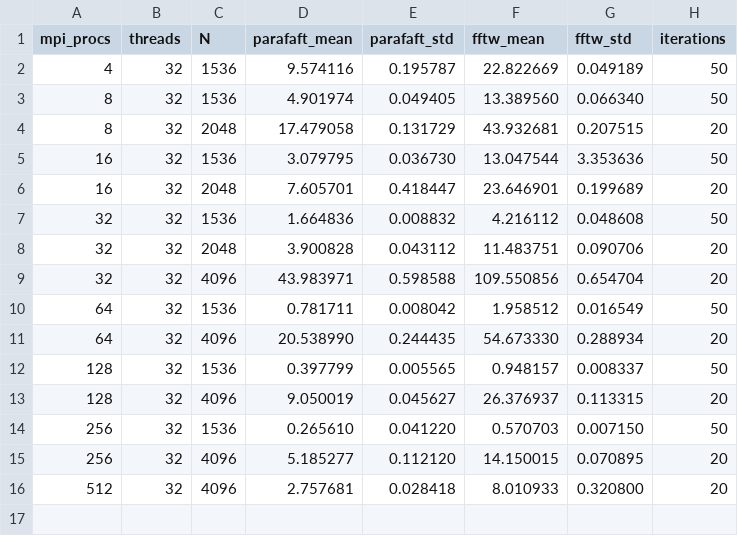
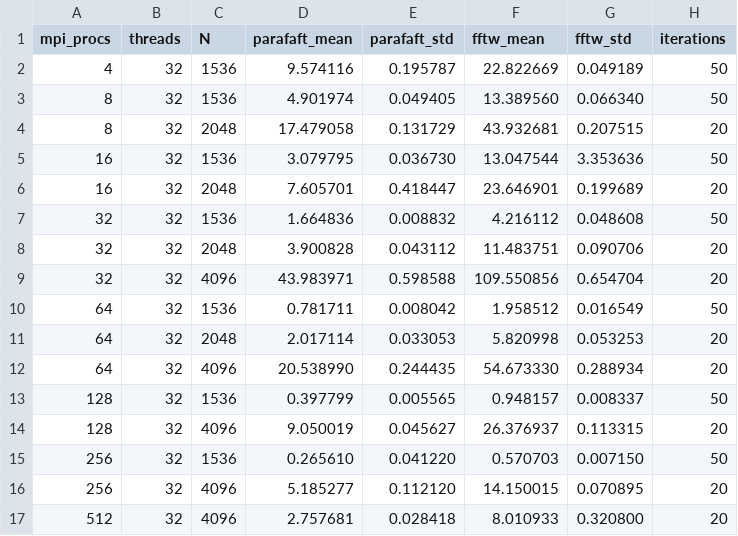
Before and after one commit to cosmolattice/parafaft, a CSV file: benchmark/cluster/results/strong_cpu_hybrid__bench_r2c.csv, drawn as a sheet.

```diff
--- a/benchmark/cluster/results/strong_cpu_hybrid__bench_r2c.csv
+++ b/benchmark/cluster/results/strong_cpu_hybrid__bench_r2c.csv
@@ -10,2 +10,3 @@ mpi_procs,threads,N,parafaft_mean,parafaft_std,fftw_mean,fftw_std,iterations
 64,32,1536,0.781711,0.008042,1.958512,0.016549,50
+64,32,2048,2.017114,0.033053,5.820998,0.053253,20
 64,32,4096,20.538990,0.244435,54.673330,0.288934,20
```
Also changed, not shown: benchmark/cluster/results/strong_cpu__bench_r2c.csv, 6 other files.
